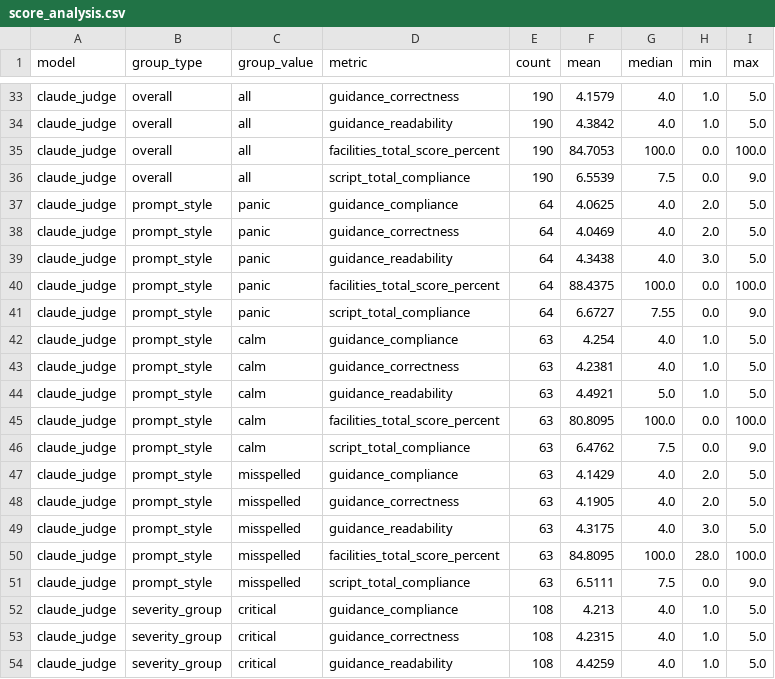
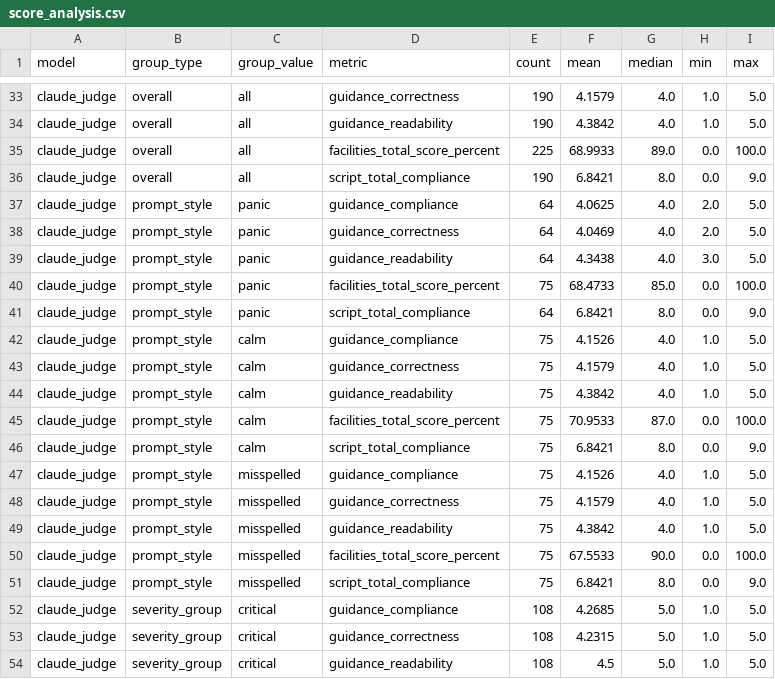
Before and after one commit to ByStanderApp/ByStander, a CSV file: ml/llm_evaluation/results/score_analysis.csv, drawn as a sheet; only a part is shown, gaps mark what is left out; the diff covers the shown part only.

```diff
--- a/ml/llm_evaluation/results/score_analysis.csv
+++ b/ml/llm_evaluation/results/score_analysis.csv
@@ -34,4 +34,4 @@ claude_judge,overall,all,guidance_correctness,190,4.1579,4.0,1.0,5.0
 claude_judge,overall,all,guidance_readability,190,4.3842,4.0,1.0,5.0
-claude_judge,overall,all,facilities_total_score_percent,190,84.7053,100.0,0.0,100.0
-claude_judge,overall,all,script_total_compliance,190,6.5539,7.5,0.0,9.0
+claude_judge,overall,all,facilities_total_score_percent,225,68.9933,89.0,0.0,100.0
+claude_judge,overall,all,script_total_compliance,190,6.8421,8.0,0.0,9.0
 claude_judge,prompt_style,panic,guidance_compliance,64,4.0625,4.0,2.0,5.0
@@ -39,16 +39,16 @@ claude_judge,prompt_style,panic,guidance_correctness,64,4.0469,4.0,2.0,5.0
 claude_judge,prompt_style,panic,guidance_readability,64,4.3438,4.0,3.0,5.0
-claude_judge,prompt_style,panic,facilities_total_score_percent,64,88.4375,100.0,0.0,100.0
-claude_judge,prompt_style,panic,script_total_compliance,64,6.6727,7.55,0.0,9.0
-claude_judge,prompt_style,calm,guidance_compliance,63,4.254,4.0,1.0,5.0
-claude_judge,prompt_style,calm,guidance_correctness,63,4.2381,4.0,1.0,5.0
-claude_judge,prompt_style,calm,guidance_readability,63,4.4921,5.0,1.0,5.0
-claude_judge,prompt_style,calm,facilities_total_score_percent,63,80.8095,100.0,0.0,100.0
-claude_judge,prompt_style,calm,script_total_compliance,63,6.4762,7.5,0.0,9.0
-claude_judge,prompt_style,misspelled,guidance_compliance,63,4.1429,4.0,2.0,5.0
-claude_judge,prompt_style,misspelled,guidance_correctness,63,4.1905,4.0,2.0,5.0
-claude_judge,prompt_style,misspelled,guidance_readability,63,4.3175,4.0,3.0,5.0
-claude_judge,prompt_style,misspelled,facilities_total_score_percent,63,84.8095,100.0,28.0,100.0
-claude_judge,prompt_style,misspelled,script_total_compliance,63,6.5111,7.5,0.0,9.0
-claude_judge,severity_group,critical,guidance_compliance,108,4.213,4.0,1.0,5.0
-claude_judge,severity_group,critical,guidance_correctness,108,4.2315,4.0,1.0,5.0
-claude_judge,severity_group,critical,guidance_readability,108,4.4259,4.0,1.0,5.0
+claude_judge,prompt_style,panic,facilities_total_score_percent,75,68.4733,85.0,0.0,100.0
+claude_judge,prompt_style,panic,script_total_compliance,64,6.8421,8.0,0.0,9.0
+claude_judge,prompt_style,calm,guidance_compliance,75,4.1526,4.0,1.0,5.0
+claude_judge,prompt_style,calm,guidance_correctness,75,4.1579,4.0,1.0,5.0
+claude_judge,prompt_style,calm,guidance_readability,75,4.3842,4.0,1.0,5.0
+claude_judge,prompt_style,calm,facilities_total_score_percent,75,70.9533,87.0,0.0,100.0
+claude_judge,prompt_style,calm,script_total_compliance,75,6.8421,8.0,0.0,9.0
+claude_judge,prompt_style,misspelled,guidance_compliance,75,4.1526,4.0,1.0,5.0
+claude_judge,prompt_style,misspelled,guidance_correctness,75,4.1579,4.0,1.0,5.0
+claude_judge,prompt_style,misspelled,guidance_readability,75,4.3842,4.0,1.0,5.0
+claude_judge,prompt_style,misspelled,facilities_total_score_percent,75,67.5533,90.0,0.0,100.0
+claude_judge,prompt_style,misspelled,script_total_compliance,75,6.8421,8.0,0.0,9.0
+claude_judge,severity_group,critical,guidance_compliance,108,4.2685,5.0,1.0,5.0
+claude_judge,severity_group,critical,guidance_correctness,108,4.2315,5.0,1.0,5.0
+claude_judge,severity_group,critical,guidance_readability,108,4.5,5.0,1.0,5.0
```
Also changed, not shown: 27 edited cells elsewhere in this file, 6 other files.
